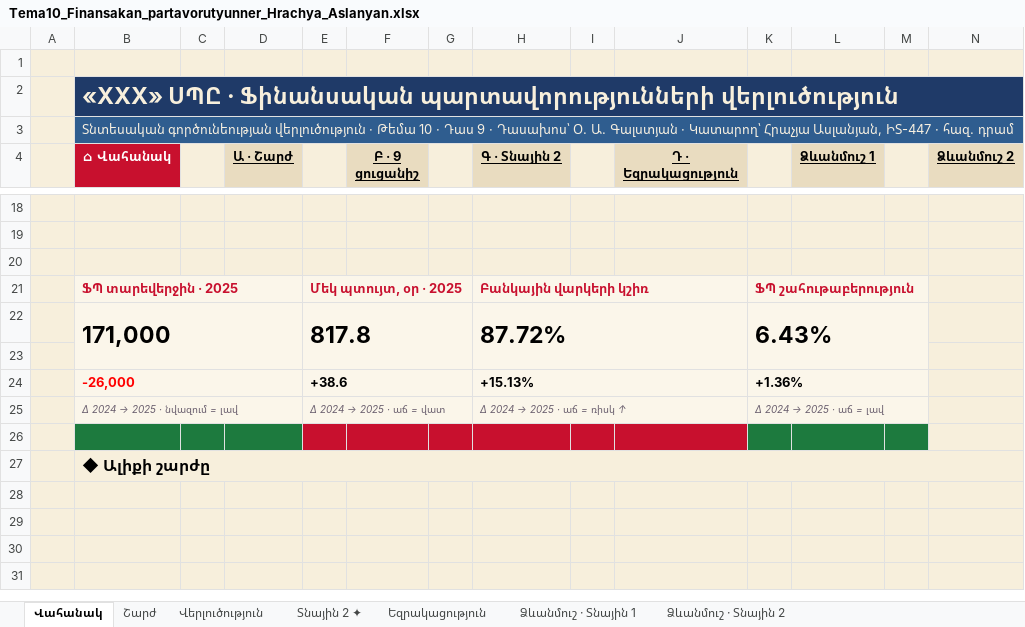
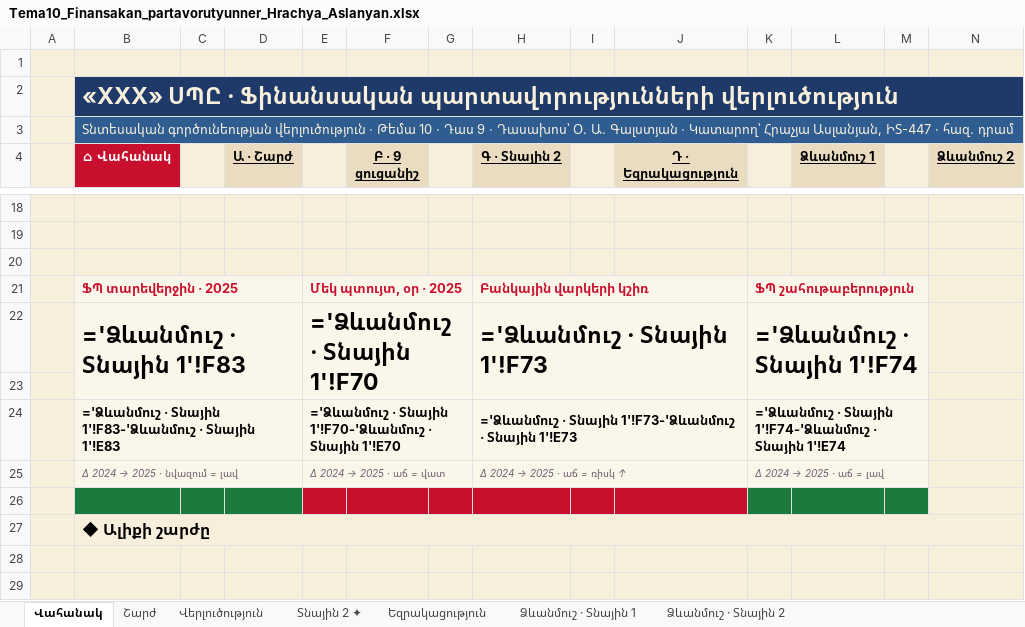
Before and after one commit to hrachevskiy/HR-Studios, an Excel workbook: files/Tema10_Finansakan_partavorutyunner_Hrachya_Aslanyan.xlsx, sheet Վահանակ, drawn as a sheet; only a part is shown, gaps mark what is left out; the shorter side is filled out with more unchanged rows; values as stored, in another font and other column widths than the file's, no borders; formulas without a stored value are shown as written; charts and pictures and conditional formats not drawn; removed rows and columns are numbered as before the commit, all else as after; the diff covers the shown part only; the diff names each change by its address in the sheet, - before the commit and + after, or states it on an @@ line.

```diff
--- a/files/Tema10_Finansakan_partavorutyunner_Hrachya_Aslanyan.xlsx (sheet Վահանակ)
+++ b/files/Tema10_Finansakan_partavorutyunner_Hrachya_Aslanyan.xlsx (sheet Վահանակ)
-row 22:  | 171,000 |  |  | 817.8 |  |  | 87.72% |  |  | 6.43%
+row 22:  | ='Ձևանմուշ · Տնային 1'!F83 |  |  | ='Ձևանմուշ · Տնային 1'!F70 |  |  | ='Ձևանմուշ · Տնային 1'!F73 |  |  | ='Ձևանմուշ · Տնային 1'!F74
-row 24:  | -26,000 |  |  | +38.6 |  |  | +15.13% |  |  | +1.36%
+row 24:  | ='Ձևանմուշ · Տնային 1'!F83-'Ձևանմուշ · Տնային 1'!E83 |  |  | ='Ձևանմուշ · Տնային 1'!F70-'Ձևանմուշ · Տնային 1'!E70 |  |  | ='Ձևանմուշ · Տնային 1'!F73-'Ձևանմուշ · Տնային 1'!E73 |  |  | ='Ձևանմուշ · Տնային 1'!F74-'Ձևանմուշ · Տնային 1'!E74
```
Also changed, not shown: 11 added rows, 11 removed rows, 4 edited cells and cell formats elsewhere in this sheet, sheet Ձևանմուշ · Տնային 1, sheet Տնային 2 ✦, sheet Վերլուծություն, sheet Ձևանմուշ · Տնային 2, sheet Շարժ, 3 other files.
